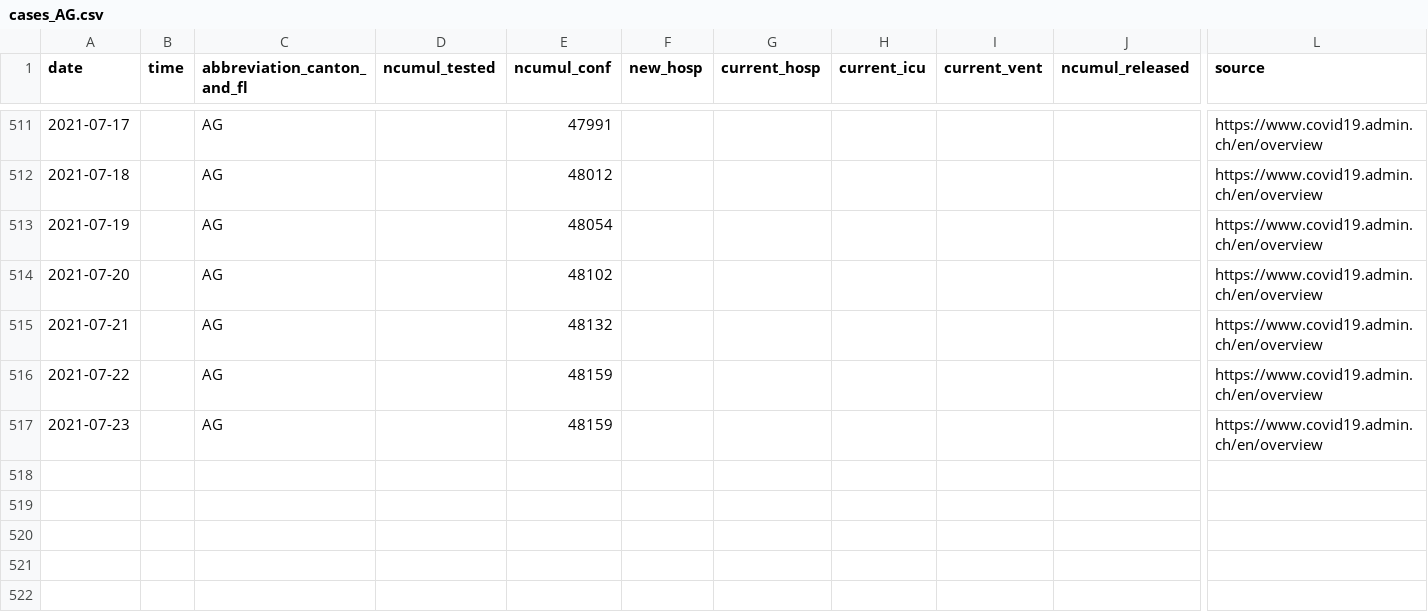
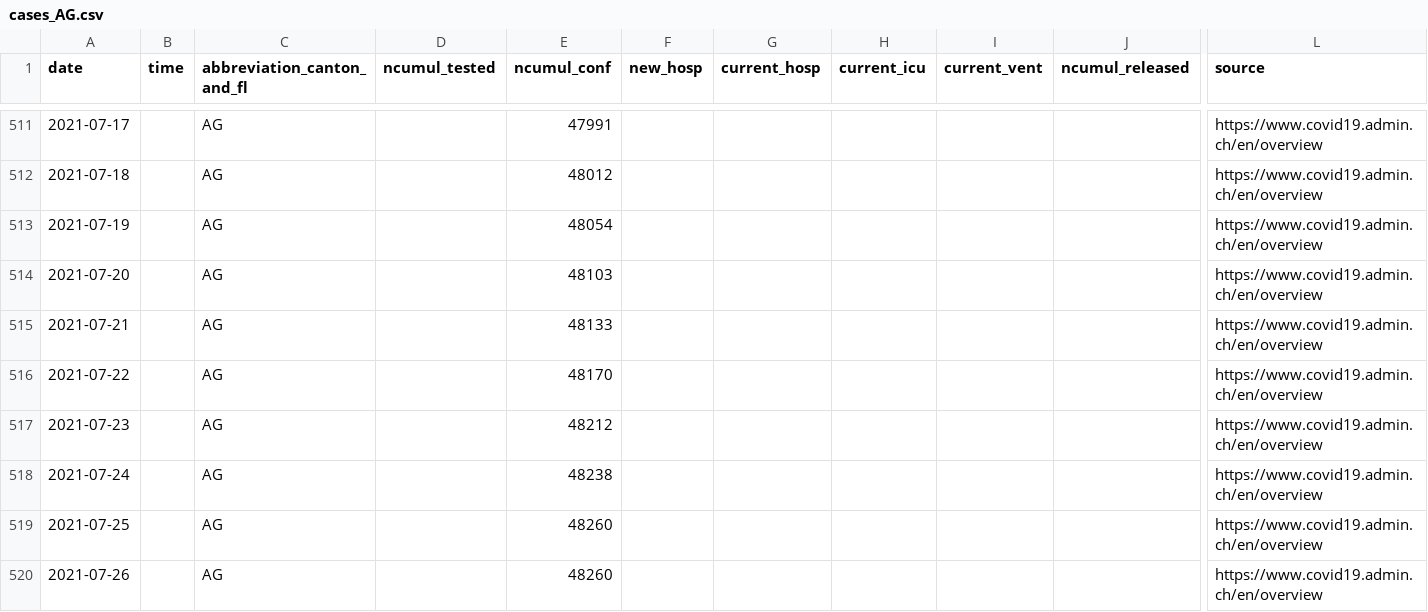
Before and after one commit to doerfli/foph-covid19-data, a CSV file: cases/cases_AG.csv, drawn as a sheet; only a part is shown, gaps mark what is left out; rows hold the shown columns only; the diff names each change by its address in the sheet, - before the commit and + after, or states it on an @@ line.

```diff
--- a/cases/cases_AG.csv
+++ b/cases/cases_AG.csv
-E514 (ncumul_conf): 48102
+E514 (ncumul_conf): 48103
-E515 (ncumul_conf): 48132
+E515 (ncumul_conf): 48133
-E516 (ncumul_conf): 48159
+E516 (ncumul_conf): 48170
-E517 (ncumul_conf): 48159
+E517 (ncumul_conf): 48212
+row 518: 2021-07-24 |  | AG |  | 48238 |  |  |  |  |  | https://www.covid19.admin.ch/en/overview
+row 519: 2021-07-25 |  | AG |  | 48260 |  |  |  |  |  | https://www.covid19.admin.ch/en/overview
+row 520: 2021-07-26 |  | AG |  | 48260 |  |  |  |  |  | https://www.covid19.admin.ch/en/overview
```
Also changed, not shown: cases/cases_BE.csv, cases/cases_BL.csv, 26 other files.
